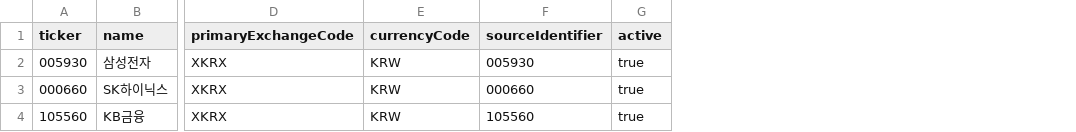
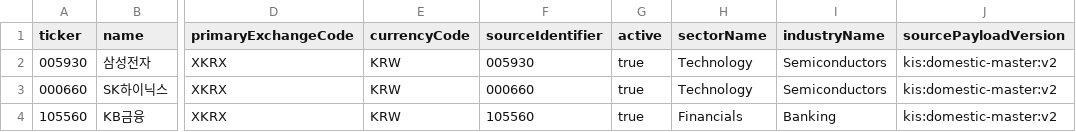
Before and after one commit to folo-app/folo-backend, a CSV file: docs/examples/kis-stock-master.sample.csv, drawn as a sheet; only a part is shown, gaps mark what is left out; the diff names each change by its address in the sheet, - before the commit and + after, or states it on an @@ line.

Commit message:
docs: 주식 enrichment 문서를 정리한다
- KIS 국내 master 정규화 스키마를 문서화한다
- 배당과 섹터 enrichment 설계 문서를 추가한다
- KIS live 검증 절차와 debug endpoint를 정리한다

```diff
--- a/docs/examples/kis-stock-master.sample.csv
+++ b/docs/examples/kis-stock-master.sample.csv
+column H (sectorName), rows 2-4: Technology | Technology | Financials
+column I (industryName), rows 2-4: Semiconductors | Semiconductors | Banking
+column J (sourcePayloadVersion), rows 2-4: all kis:domestic-master:v2
```
Also changed, not shown: 7 other files.
